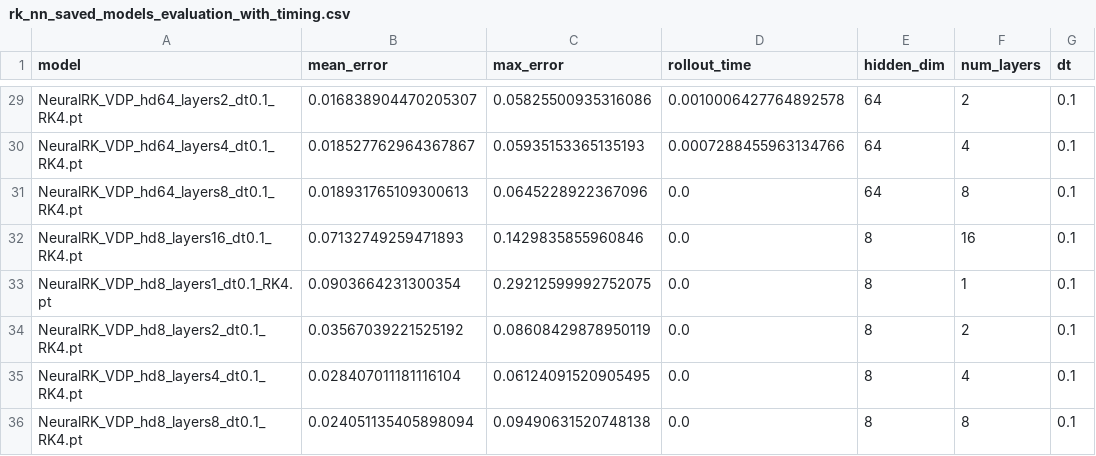
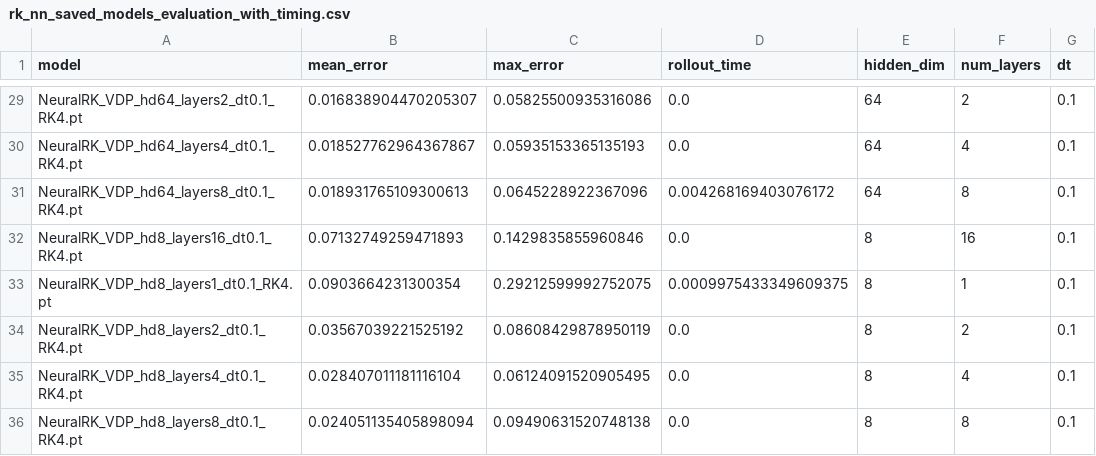
Before and after one commit to GeorgeWilliam1999/TrackExtrapolation, a CSV file: rk_nn_saved_models_evaluation_with_timing.csv, drawn as a sheet; only a part is shown, gaps mark what is left out; the diff covers the shown part only; the diff names each change by its address in the sheet, - before the commit and + after, or states it on an @@ line.

```diff
--- a/rk_nn_saved_models_evaluation_with_timing.csv
+++ b/rk_nn_saved_models_evaluation_with_timing.csv
-D29 (rollout_time): 0.0010006427764892578
+D29 (rollout_time): 0.0
-D30 (rollout_time): 0.0007288455963134766
+D30 (rollout_time): 0.0
-D31 (rollout_time): 0.0
+D31 (rollout_time): 0.004268169403076172
-D33 (rollout_time): 0.0
+D33 (rollout_time): 0.0009975433349609375
```
Also changed, not shown: 11 edited cells elsewhere in this file, RK_PINNs/rk_nn_saved_models_evaluation_with_timing.csv, 36 other files.
